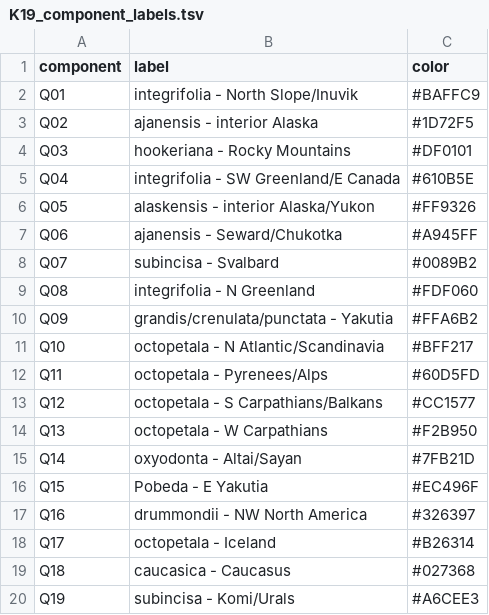
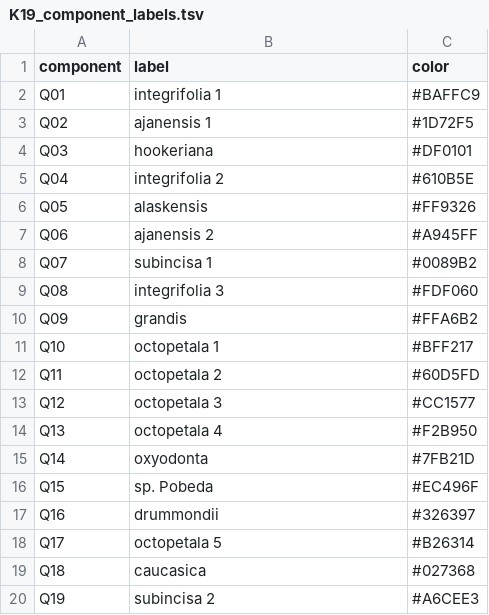
Before and after one commit to Erythroxylum/Dryas-popgen-phylogeo, a TSV file: data/K19_component_labels.tsv, drawn as a sheet.

```diff
--- a/data/K19_component_labels.tsv
+++ b/data/K19_component_labels.tsv
@@ -1,20 +1,20 @@
 component	label	color
-Q01	integrifolia - North Slope/Inuvik	#BAFFC9
-Q02	ajanensis - interior Alaska	#1D72F5
-Q03	hookeriana - Rocky Mountains	#DF0101
-Q04	integrifolia - SW Greenland/E Canada	#610B5E
-Q05	alaskensis - interior Alaska/Yukon	#FF9326
-Q06	ajanensis - Seward/Chukotka	#A945FF
-Q07	subincisa - Svalbard	#0089B2
-Q08	integrifolia - N Greenland	#FDF060
-Q09	grandis/crenulata/punctata - Yakutia	#FFA6B2
-Q10	octopetala - N Atlantic/Scandinavia	#BFF217
-Q11	octopetala - Pyrenees/Alps	#60D5FD
-Q12	octopetala - S Carpathians/Balkans	#CC1577
-Q13	octopetala - W Carpathians	#F2B950
-Q14	oxyodonta - Altai/Sayan	#7FB21D
-Q15	Pobeda - E Yakutia	#EC496F
-Q16	drummondii - NW North America	#326397
-Q17	octopetala - Iceland	#B26314
-Q18	caucasica - Caucasus	#027368
-Q19	subincisa - Komi/Urals	#A6CEE3
+Q01	integrifolia 1	#BAFFC9
+Q02	ajanensis 1	#1D72F5
+Q03	hookeriana	#DF0101
+Q04	integrifolia 2	#610B5E
+Q05	alaskensis	#FF9326
+Q06	ajanensis 2	#A945FF
+Q07	subincisa 1	#0089B2
+Q08	integrifolia 3	#FDF060
+Q09	grandis	#FFA6B2
+Q10	octopetala 1	#BFF217
+Q11	octopetala 2	#60D5FD
+Q12	octopetala 3	#CC1577
+Q13	octopetala 4	#F2B950
+Q14	oxyodonta	#7FB21D
+Q15	sp. Pobeda	#EC496F
+Q16	drummondii	#326397
+Q17	octopetala 5	#B26314
+Q18	caucasica	#027368
+Q19	subincisa 2	#A6CEE3
```
Also changed, not shown: data/Dryas_sampledata_popgen.csv, results/map/population_refugial_signatures.tsv, 49 other files.
